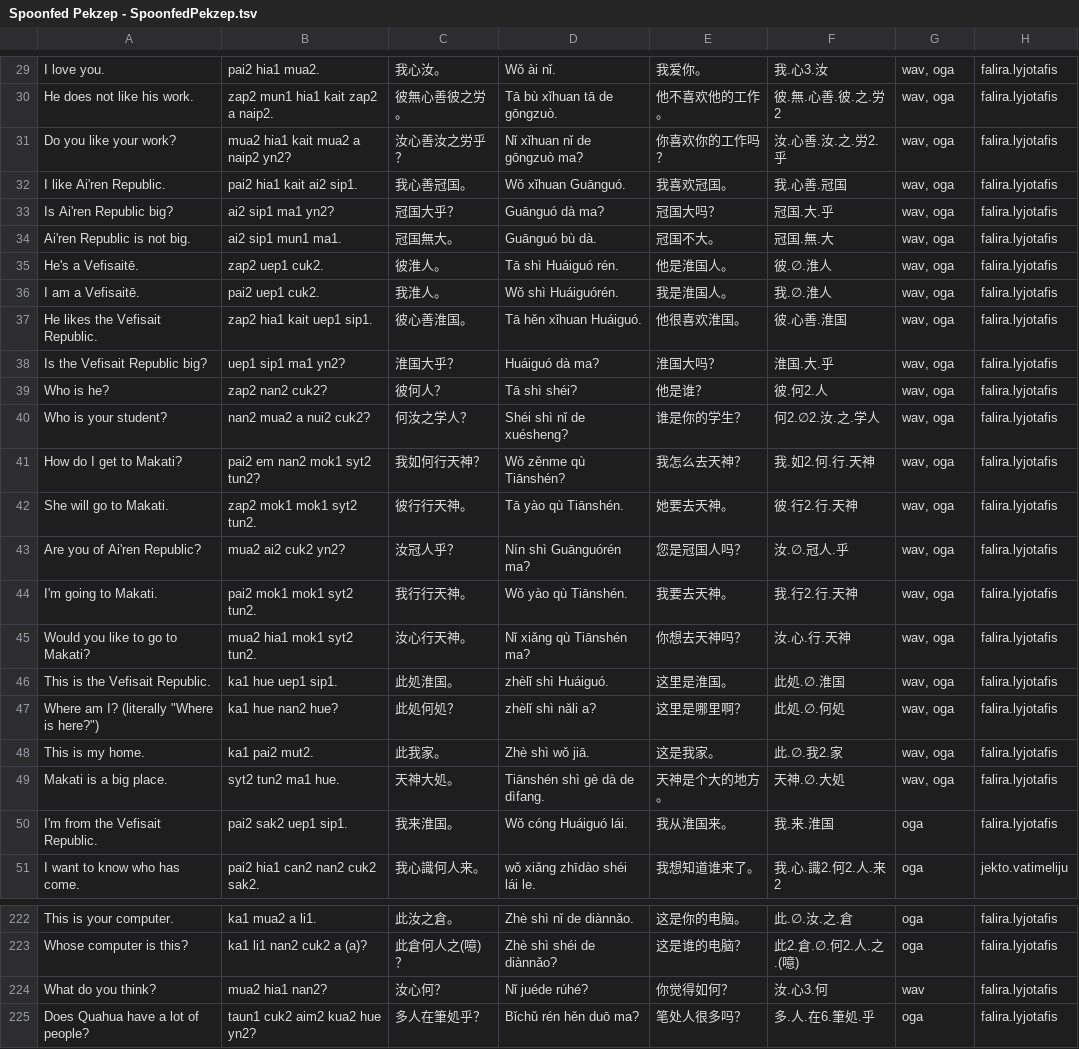
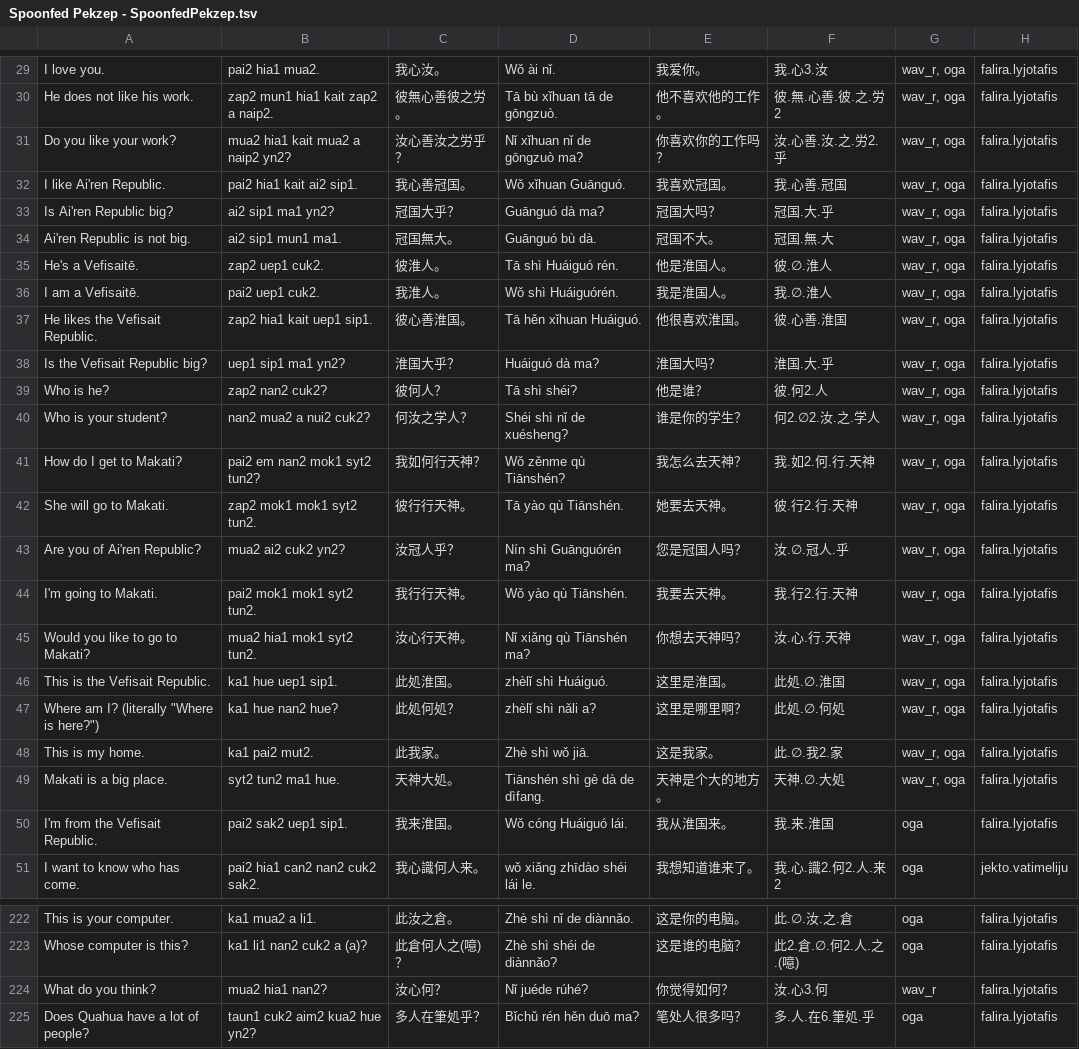
Before and after one commit to jurliyuuri/spoonfed_pekzep, a TSV file: raw/Spoonfed Pekzep - SpoonfedPekzep.tsv, drawn as a sheet; only a part is shown, gaps mark what is left out; the diff covers the shown part only; the diff names each change by its address in the sheet, - before the commit and + after, or states it on an @@ line.

```diff
--- a/raw/Spoonfed Pekzep - SpoonfedPekzep.tsv
+++ b/raw/Spoonfed Pekzep - SpoonfedPekzep.tsv
-G29:G49: wav, oga
+G29:G49: wav_r, oga
-G224: wav
+G224: wav_r
```
Also changed, not shown: 28 edited cells elsewhere in this file, 1 other file.
